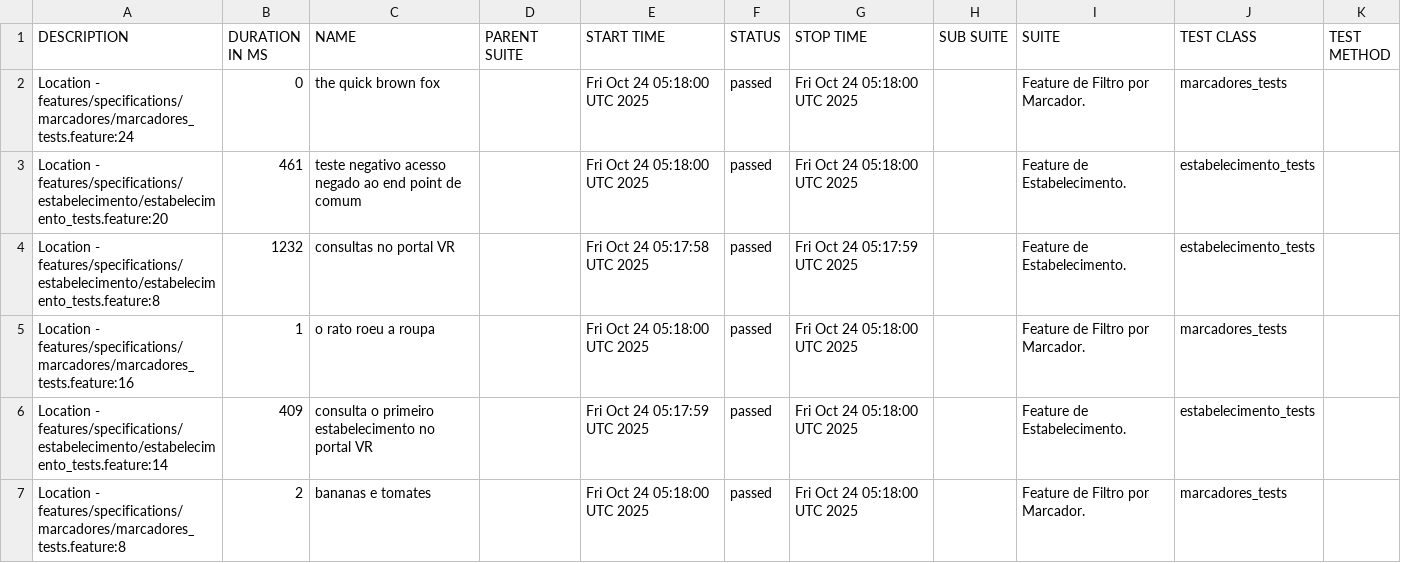
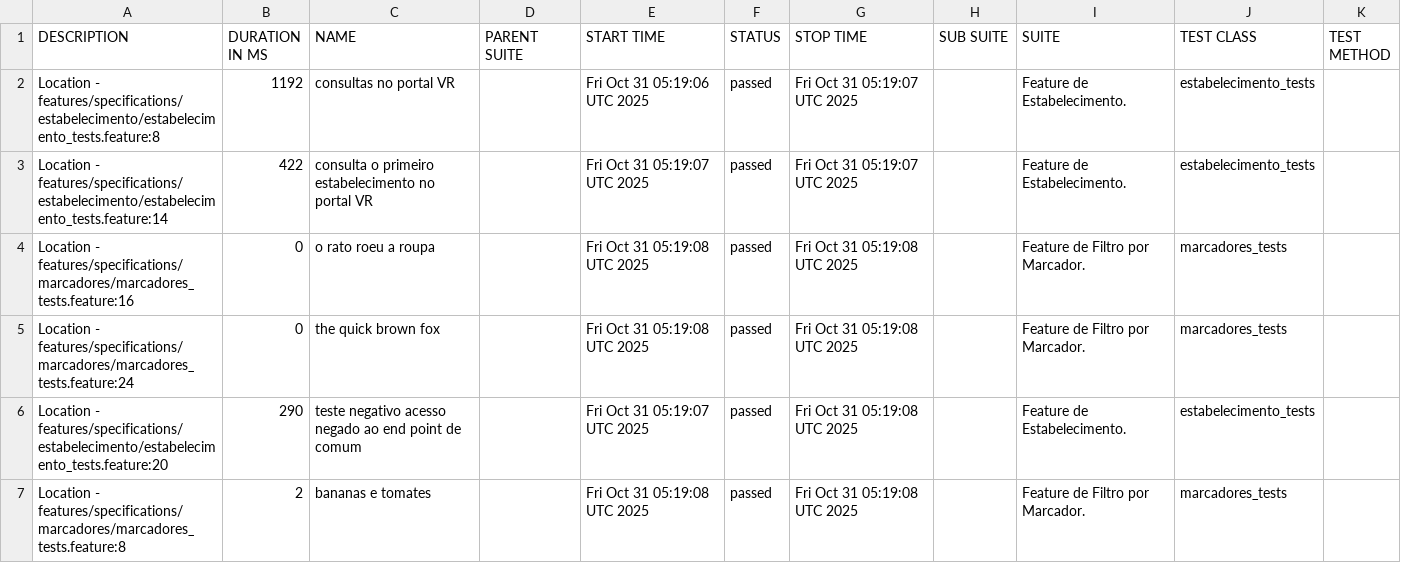
Before and after one commit to reinaldorossetti/cucumber_ruby_httparty, a CSV file: allure-report/data/suites.csv, drawn as a sheet.

```diff
--- a/allure-report/data/suites.csv
+++ b/allure-report/data/suites.csv
@@ -1,7 +1,7 @@
 "DESCRIPTION","DURATION IN MS","NAME","PARENT SUITE","START TIME","STATUS","STOP TIME","SUB SUITE","SUITE","TEST CLASS","TEST METHOD"
-"Location - features/specifications/marcadores/marcadores_tests.feature:24","0","the quick brown fox","","Fri Oct 24 05:18:00 UTC 2025","passed","Fri Oct 24 05:18:00 UTC 2025","","Feature de Filtro por Marcador.","marcadores_tests",""
-"Location - features/specifications/estabelecimento/estabelecimento_tests.feature:20","461","teste negativo acesso negado ao end point de comum","","Fri Oct 24 05:18:00 UTC 2025","passed","Fri Oct 24 05:18:00 UTC 2025","","Feature de Estabelecimento.","estabelecimento_tests",""
-"Location - features/specifications/estabelecimento/estabelecimento_tests.feature:8","1232","consultas no portal VR","","Fri Oct 24 05:17:58 UTC 2025","passed","Fri Oct 24 05:17:59 UTC 2025","","Feature de Estabelecimento.","estabelecimento_tests",""
-"Location - features/specifications/marcadores/marcadores_tests.feature:16","1","o rato roeu a roupa","","Fri Oct 24 05:18:00 UTC 2025","passed","Fri Oct 24 05:18:00 UTC 2025","","Feature de Filtro por Marcador.","marcadores_tests",""
-"Location - features/specifications/estabelecimento/estabelecimento_tests.feature:14","409","consulta o primeiro estabelecimento no portal VR","","Fri Oct 24 05:17:59 UTC 2025","passed","Fri Oct 24 05:18:00 UTC 2025","","Feature de Estabelecimento.","estabelecimento_tests",""
-"Location - features/specifications/marcadores/marcadores_tests.feature:8","2","bananas e tomates","","Fri Oct 24 05:18:00 UTC 2025","passed","Fri Oct 24 05:18:00 UTC 2025","","Feature de Filtro por Marcador.","marcadores_tests",""
+"Location - features/specifications/estabelecimento/estabelecimento_tests.feature:8","1192","consultas no portal VR","","Fri Oct 31 05:19:06 UTC 2025","passed","Fri Oct 31 05:19:07 UTC 2025","","Feature de Estabelecimento.","estabelecimento_tests",""
+"Location - features/specifications/estabelecimento/estabelecimento_tests.feature:14","422","consulta o primeiro estabelecimento no portal VR","","Fri Oct 31 05:19:07 UTC 2025","passed","Fri Oct 31 05:19:07 UTC 2025","","Feature de Estabelecimento.","estabelecimento_tests",""
+"Location - features/specifications/marcadores/marcadores_tests.feature:16","0","o rato roeu a roupa","","Fri Oct 31 05:19:08 UTC 2025","passed","Fri Oct 31 05:19:08 UTC 2025","","Feature de Filtro por Marcador.","marcadores_tests",""
+"Location - features/specifications/marcadores/marcadores_tests.feature:24","0","the quick brown fox","","Fri Oct 31 05:19:08 UTC 2025","passed","Fri Oct 31 05:19:08 UTC 2025","","Feature de Filtro por Marcador.","marcadores_tests",""
+"Location - features/specifications/estabelecimento/estabelecimento_tests.feature:20","290","teste negativo acesso negado ao end point de comum","","Fri Oct 31 05:19:07 UTC 2025","passed","Fri Oct 31 05:19:08 UTC 2025","","Feature de Estabelecimento.","estabelecimento_tests",""
+"Location - features/specifications/marcadores/marcadores_tests.feature:8","2","bananas e tomates","","Fri Oct 31 05:19:08 UTC 2025","passed","Fri Oct 31 05:19:08 UTC 2025","","Feature de Filtro por Marcador.","marcadores_tests",""
```
Also changed, not shown: allure-report/data/behaviors.csv, 32 other files.
